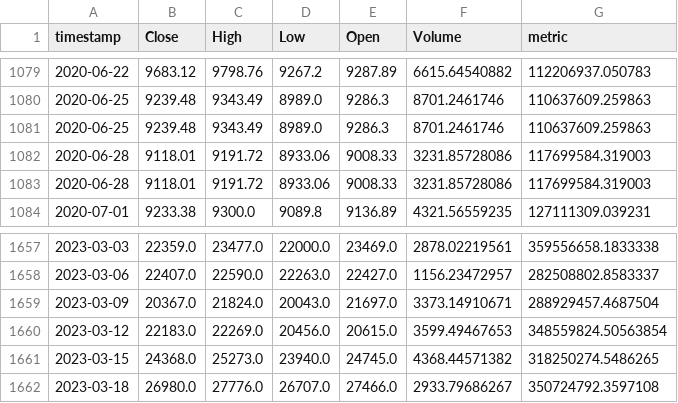
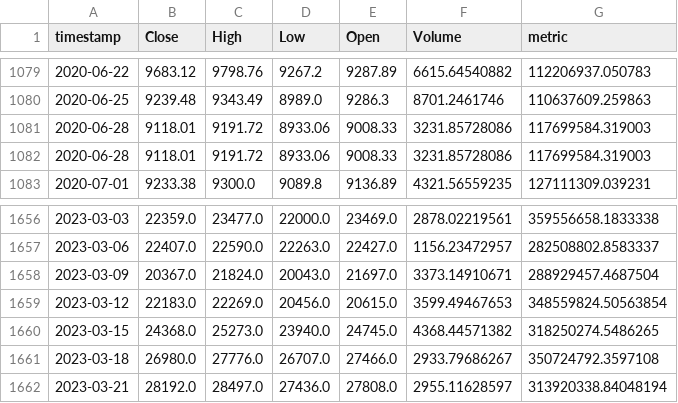
Before and after one commit to AxelCrypto/Final, a CSV file: data/datos/Mining_Hashrate.csv, drawn as a sheet; only a part is shown, gaps mark what is left out; removed rows and columns are numbered as before the commit, all else as after; the diff names each change by its address in the sheet, - before the commit and + after, or states it on an @@ line.

```diff
--- a/data/datos/Mining_Hashrate.csv
+++ b/data/datos/Mining_Hashrate.csv
-row 1081: 2020-06-25 | 9239.48 | 9343.49 | 8989.0 | 9286.3 | 8701.2461746 | 110637609.259863
+row 1662: 2023-03-21 | 28192.0 | 28497.0 | 27436.0 | 27808.0 | 2955.11628597 | 313920338.84048194
```
Also changed, not shown: data/datos/dxy.csv, data/datos/merged_balances.csv, 14 other files.
